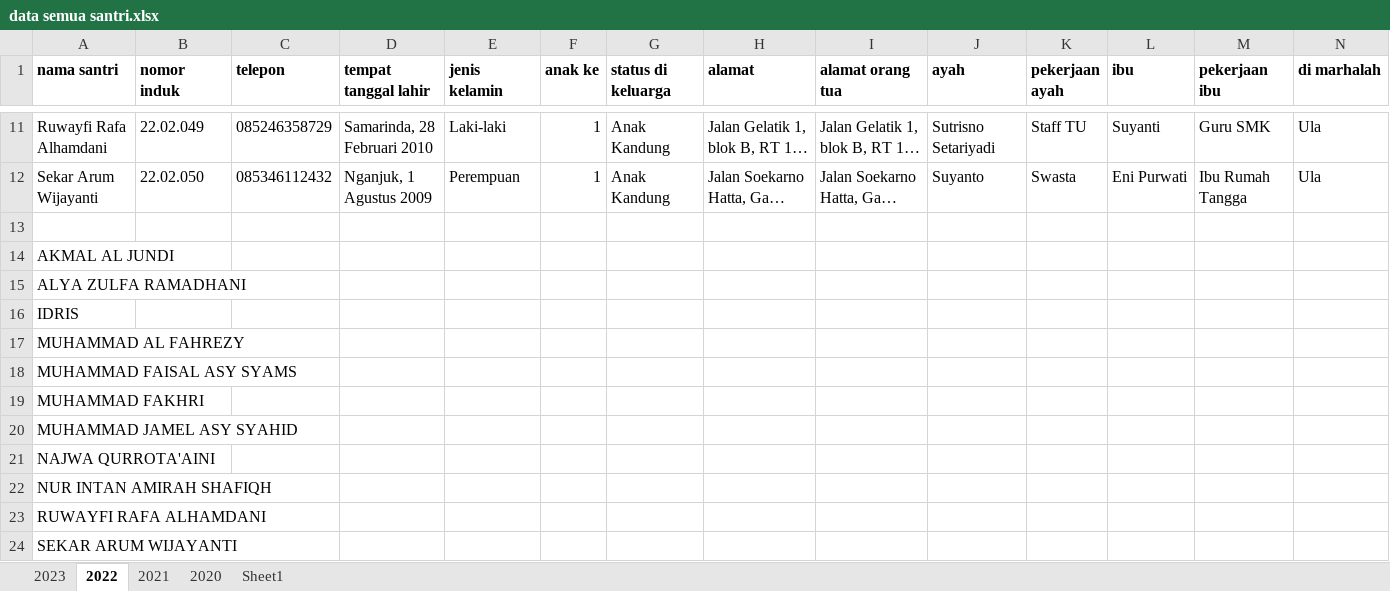
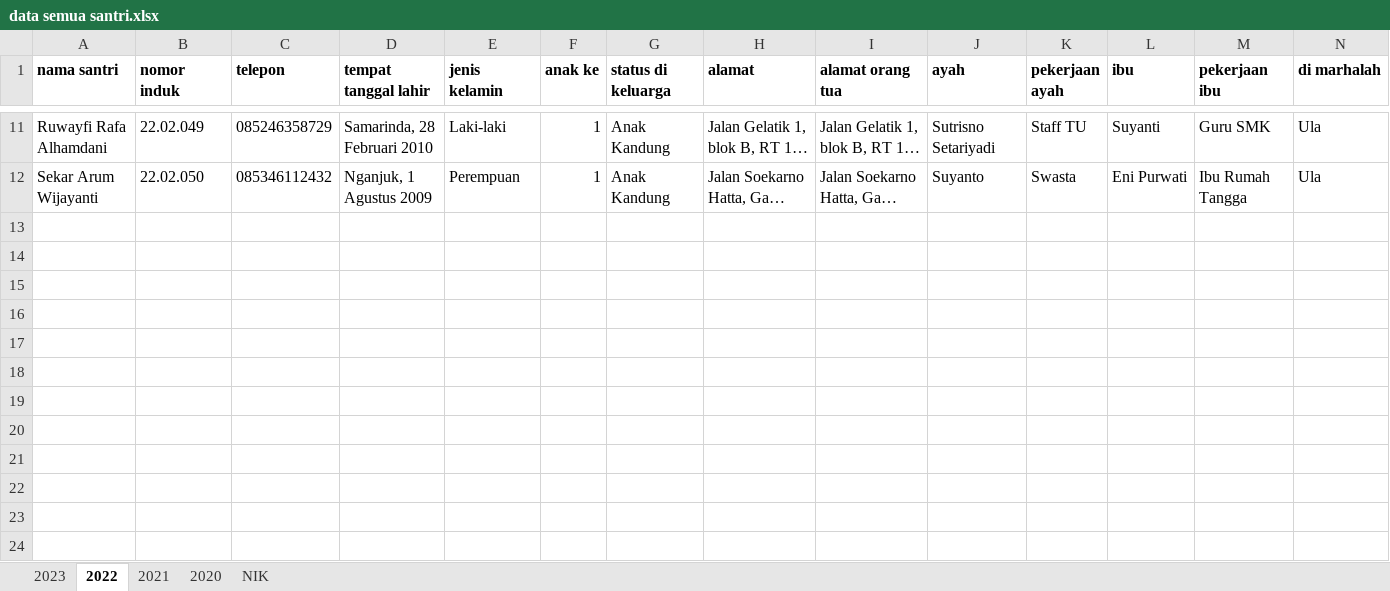
Before and after one commit to mzaini30/laptop, an Excel workbook: pesantren/data mabaiz/data semua santri.xlsx, sheet 2022, drawn as a sheet; only a part is shown, gaps mark what is left out; long unchanged cells end in …; values as stored, in another font and other column widths than the file's, no borders; rows hold the shown columns only; the diff names each change by its address in the sheet, - before the commit and + after, or states it on an @@ line.

```diff
--- a/pesantren/data mabaiz/data semua santri.xlsx (sheet 2022)
+++ b/pesantren/data mabaiz/data semua santri.xlsx (sheet 2022)
-sheet tab: Sheet1
+sheet tab: NIK
-row 13: (empty)
-row 14: AKMAL AL JUNDI
-row 15: ALYA ZULFA RAMADHANI
-row 16: IDRIS
-row 17: MUHAMMAD AL FAHREZY
-row 18: MUHAMMAD FAISAL ASY SYAMS
-row 19: MUHAMMAD FAKHRI
-row 20: MUHAMMAD JAMEL ASY SYAHID
-row 21: NAJWA QURROTA'AINI
-row 22: NUR INTAN AMIRAH SHAFIQH
-row 23: RUWAYFI RAFA ALHAMDANI
-row 24: SEKAR ARUM WIJAYANTI
```
Also changed, not shown: sheet 2021, sheet NIK, sheet 2023, charts or pictures, pesantren/tahfidz/laporan tahfidz/2023/11. november.xlsx, 1 other file.
